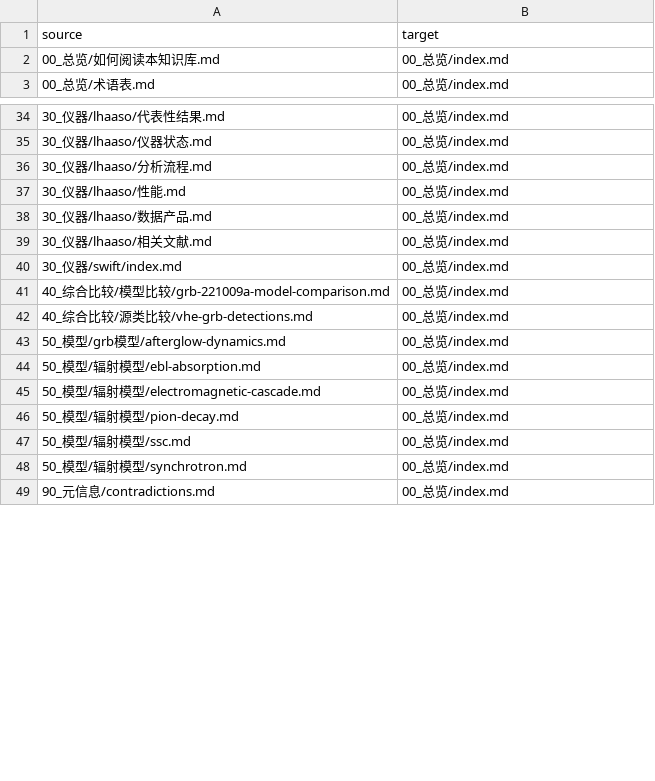
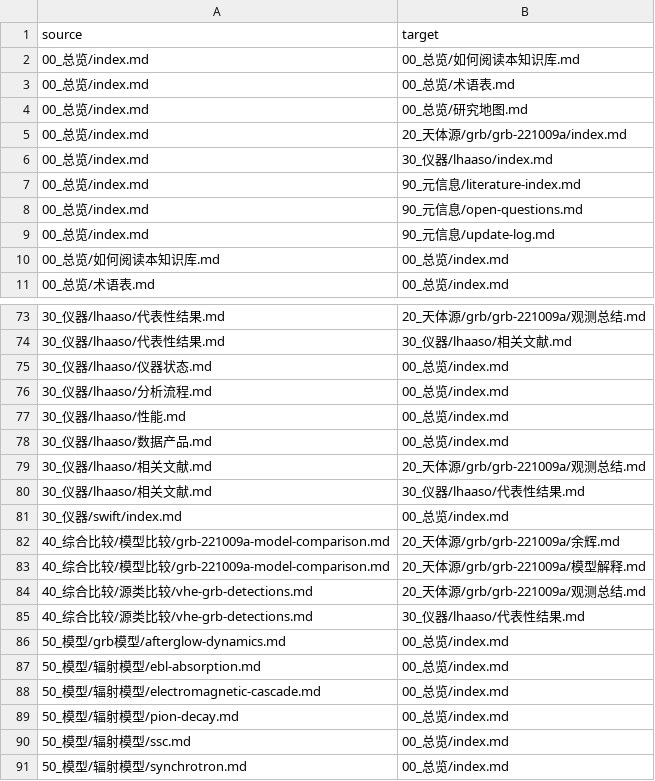
Before and after one commit to Yun532/astro_wiki, a CSV file: wiki/90_元信息/knowledge_graph_edges.csv, drawn as a sheet; only a part is shown, gaps mark what is left out; the shorter side is filled out with more unchanged rows; the diff covers the shown part only.

Commit message:
Ingest LHAASO GRB 221009A TeV afterglow source

```diff
--- a/wiki/90_元信息/knowledge_graph_edges.csv
+++ b/wiki/90_元信息/knowledge_graph_edges.csv
@@ -1,2 +1,10 @@
 source,target
+00_总览/index.md,00_总览/如何阅读本知识库.md
+00_总览/index.md,00_总览/术语表.md
+00_总览/index.md,00_总览/研究地图.md
+00_总览/index.md,20_天体源/grb/grb-221009a/index.md
+00_总览/index.md,30_仪器/lhaaso/index.md
+00_总览/index.md,90_元信息/literature-index.md
+00_总览/index.md,90_元信息/open-questions.md
+00_总览/index.md,90_元信息/update-log.md
 00_总览/如何阅读本知识库.md,00_总览/index.md
@@ -34,2 +73,3 @@ source,target
-30_仪器/lhaaso/代表性结果.md,00_总览/index.md
+30_仪器/lhaaso/代表性结果.md,20_天体源/grb/grb-221009a/观测总结.md
+30_仪器/lhaaso/代表性结果.md,30_仪器/lhaaso/相关文献.md
 30_仪器/lhaaso/仪器状态.md,00_总览/index.md
@@ -38,6 +78,9 @@ source,target
 30_仪器/lhaaso/数据产品.md,00_总览/index.md
-30_仪器/lhaaso/相关文献.md,00_总览/index.md
+30_仪器/lhaaso/相关文献.md,20_天体源/grb/grb-221009a/观测总结.md
+30_仪器/lhaaso/相关文献.md,30_仪器/lhaaso/代表性结果.md
 30_仪器/swift/index.md,00_总览/index.md
-40_综合比较/模型比较/grb-221009a-model-comparison.md,00_总览/index.md
-40_综合比较/源类比较/vhe-grb-detections.md,00_总览/index.md
+40_综合比较/模型比较/grb-221009a-model-comparison.md,20_天体源/grb/grb-221009a/余辉.md
+40_综合比较/模型比较/grb-221009a-model-comparison.md,20_天体源/grb/grb-221009a/模型解释.md
+40_综合比较/源类比较/vhe-grb-detections.md,20_天体源/grb/grb-221009a/观测总结.md
+40_综合比较/源类比较/vhe-grb-detections.md,30_仪器/lhaaso/代表性结果.md
 50_模型/grb模型/afterglow-dynamics.md,00_总览/index.md
```
Also changed, not shown: 37 added rows and 13 edited cells elsewhere in this file, 29 other files.
